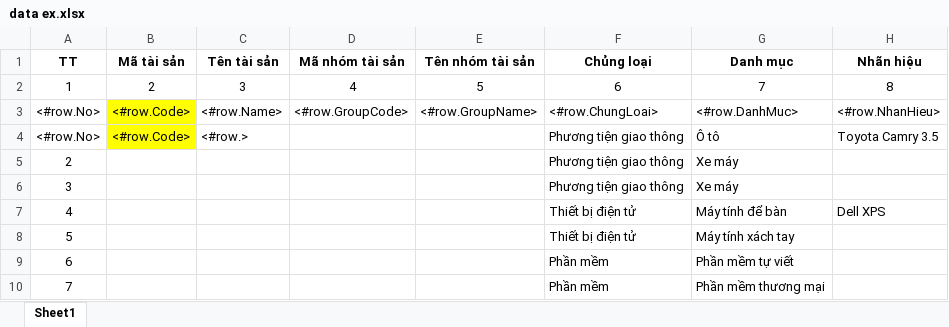
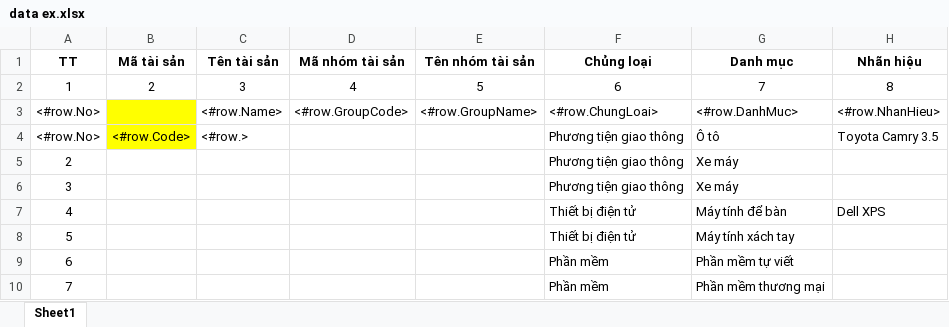
Before and after one commit to bacsiden/qlts, an Excel workbook: Source/DK.Web/ReportTemplates/data ex.xlsx, sheet Sheet1, drawn as a sheet; only a part is shown; values as stored, in another font and other column widths than the file's, no borders; the diff names each change by its address in the sheet, - before the commit and + after, or states it on an @@ line.

```diff
--- a/Source/DK.Web/ReportTemplates/data ex.xlsx (sheet Sheet1)
+++ b/Source/DK.Web/ReportTemplates/data ex.xlsx (sheet Sheet1)
-B3 (Mã tài sản): <#row.Code>
+B3 (Mã tài sản): (empty)
```
Also changed, not shown: 4 other files.
